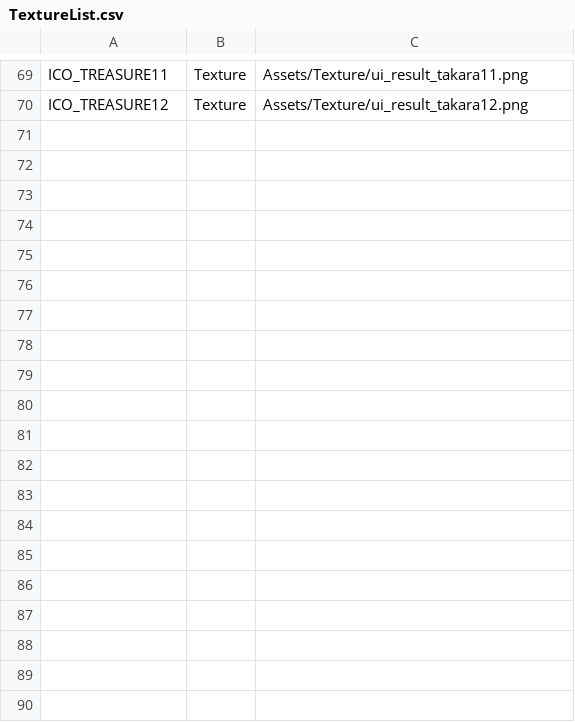
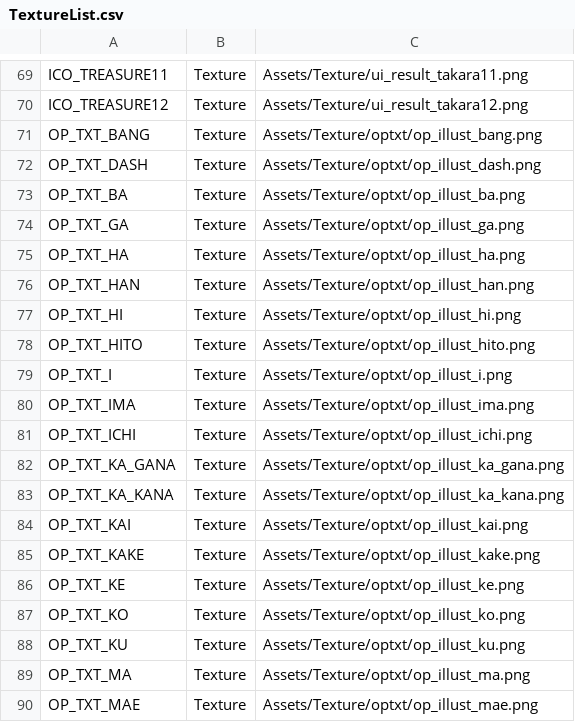
Before and after one commit to IwaiShogo/DirectX_3D_Base, a CSV file: DirectX_3D_Base/Assets/CSV/TextureList.csv, drawn as a sheet; only a part is shown, gaps mark what is left out; the diff covers the shown part only; the diff names each change by its address in the sheet, - before the commit and + after, or states it on an @@ line.

```diff
--- a/DirectX_3D_Base/Assets/CSV/TextureList.csv
+++ b/DirectX_3D_Base/Assets/CSV/TextureList.csv
+row 71: OP_TXT_BANG | Texture | Assets/Texture/optxt/op_illust_bang.png
+row 72: OP_TXT_DASH | Texture | Assets/Texture/optxt/op_illust_dash.png
+row 73: OP_TXT_BA | Texture | Assets/Texture/optxt/op_illust_ba.png
+row 74: OP_TXT_GA | Texture | Assets/Texture/optxt/op_illust_ga.png
+row 75: OP_TXT_HA | Texture | Assets/Texture/optxt/op_illust_ha.png
+row 76: OP_TXT_HAN | Texture | Assets/Texture/optxt/op_illust_han.png
+row 77: OP_TXT_HI | Texture | Assets/Texture/optxt/op_illust_hi.png
+row 78: OP_TXT_HITO | Texture | Assets/Texture/optxt/op_illust_hito.png
+row 79: OP_TXT_I | Texture | Assets/Texture/optxt/op_illust_i.png
+row 80: OP_TXT_IMA | Texture | Assets/Texture/optxt/op_illust_ima.png
+row 81: OP_TXT_ICHI | Texture | Assets/Texture/optxt/op_illust_ichi.png
+row 82: OP_TXT_KA_GANA | Texture | Assets/Texture/optxt/op_illust_ka_gana.png
+row 83: OP_TXT_KA_KANA | Texture | Assets/Texture/optxt/op_illust_ka_kana.png
+row 84: OP_TXT_KAI | Texture | Assets/Texture/optxt/op_illust_kai.png
+row 85: OP_TXT_KAKE | Texture | Assets/Texture/optxt/op_illust_kake.png
+row 86: OP_TXT_KE | Texture | Assets/Texture/optxt/op_illust_ke.png
+row 87: OP_TXT_KO | Texture | Assets/Texture/optxt/op_illust_ko.png
+row 88: OP_TXT_KU | Texture | Assets/Texture/optxt/op_illust_ku.png
+row 89: OP_TXT_MA | Texture | Assets/Texture/optxt/op_illust_ma.png
+row 90: OP_TXT_MAE | Texture | Assets/Texture/optxt/op_illust_mae.png
```
Also changed, not shown: 32 added rows elsewhere in this file, DirectX_3D_Base/Assets/CSV/ModelList.csv, 34 other files.
